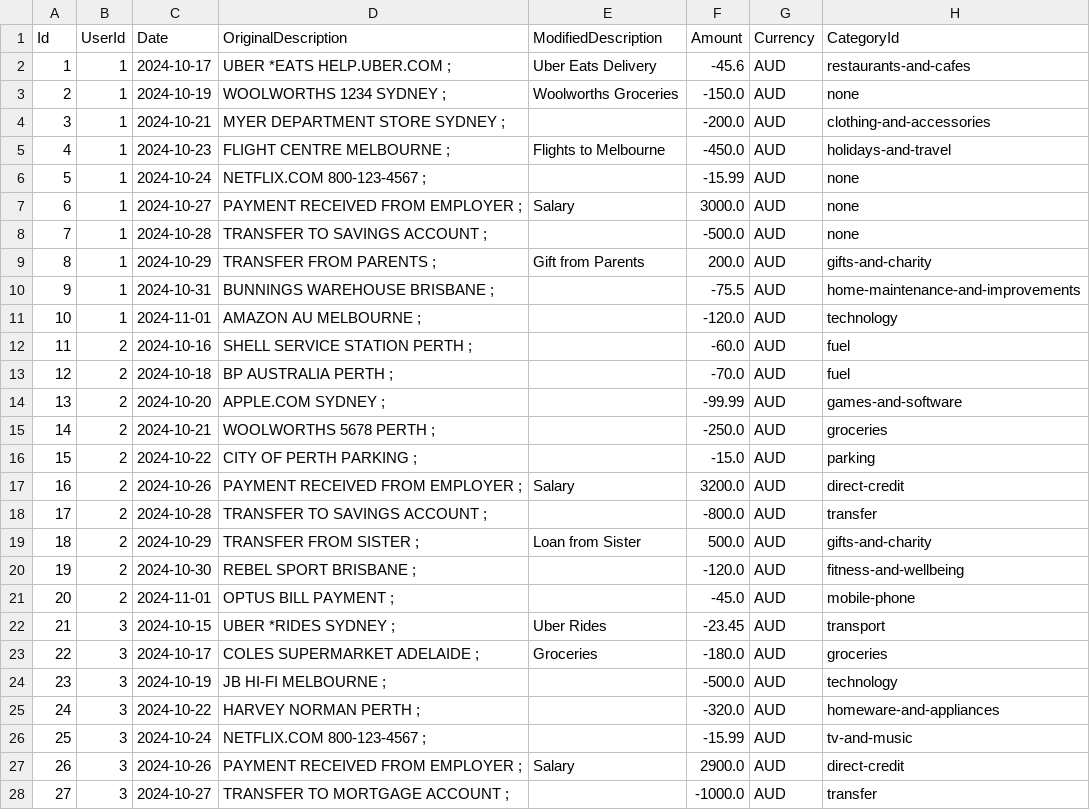
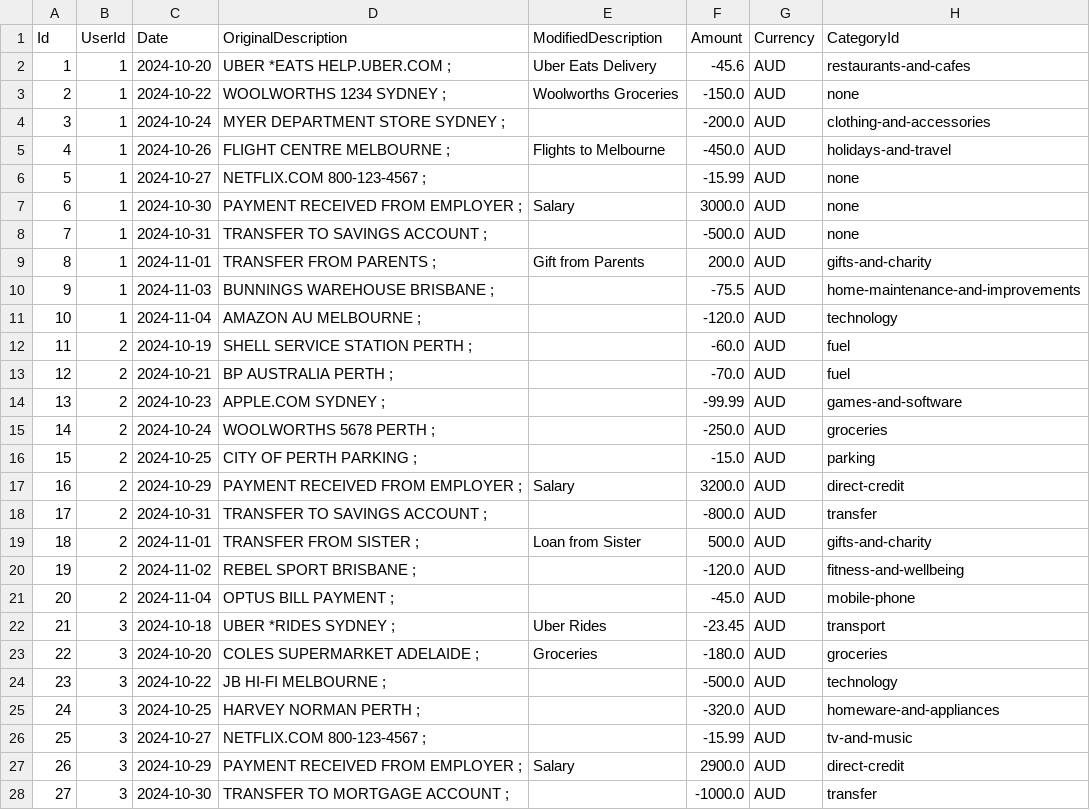
Before and after one commit to liam-e/budgie, a CSV file: Budgie.API/Data/SeedData/Transactions.csv, drawn as a sheet; only a part is shown; the diff covers the shown part only.

```diff
--- a/Budgie.API/Data/SeedData/Transactions.csv
+++ b/Budgie.API/Data/SeedData/Transactions.csv
@@ -1,28 +1,28 @@
 Id,UserId,Date,OriginalDescription,ModifiedDescription,Amount,Currency,CategoryId
-1,1,2024-10-17,UBER *EATS HELP.UBER.COM ;,Uber Eats Delivery,-45.6,AUD,restaurants-and-cafes
-2,1,2024-10-19,WOOLWORTHS 1234 SYDNEY ;,Woolworths Groceries,-150.0,AUD,none
-3,1,2024-10-21,MYER DEPARTMENT STORE SYDNEY ;,,-200.0,AUD,clothing-and-accessories
-4,1,2024-10-23,FLIGHT CENTRE MELBOURNE ;,Flights to Melbourne,-450.0,AUD,holidays-and-travel
-5,1,2024-10-24,NETFLIX.COM 800-123-4567 ;,,-15.99,AUD,none
-6,1,2024-10-27,PAYMENT RECEIVED FROM EMPLOYER ;,Salary,3000.0,AUD,none
-7,1,2024-10-28,TRANSFER TO SAVINGS ACCOUNT ;,,-500.0,AUD,none
-8,1,2024-10-29,TRANSFER FROM PARENTS ;,Gift from Parents,200.0,AUD,gifts-and-charity
-9,1,2024-10-31,BUNNINGS WAREHOUSE BRISBANE ;,,-75.5,AUD,home-maintenance-and-improvements
-10,1,2024-11-01,AMAZON AU MELBOURNE ;,,-120.0,AUD,technology
-11,2,2024-10-16,SHELL SERVICE STATION PERTH ;,,-60.0,AUD,fuel
-12,2,2024-10-18,BP AUSTRALIA PERTH ;,,-70.0,AUD,fuel
-13,2,2024-10-20,APPLE.COM SYDNEY ;,,-99.99,AUD,games-and-software
-14,2,2024-10-21,WOOLWORTHS 5678 PERTH ;,,-250.0,AUD,groceries
-15,2,2024-10-22,CITY OF PERTH PARKING ;,,-15.0,AUD,parking
-16,2,2024-10-26,PAYMENT RECEIVED FROM EMPLOYER ;,Salary,3200.0,AUD,direct-credit
-17,2,2024-10-28,TRANSFER TO SAVINGS ACCOUNT ;,,-800.0,AUD,transfer
-18,2,2024-10-29,TRANSFER FROM SISTER ;,Loan from Sister,500.0,AUD,gifts-and-charity
-19,2,2024-10-30,REBEL SPORT BRISBANE ;,,-120.0,AUD,fitness-and-wellbeing
-20,2,2024-11-01,OPTUS BILL PAYMENT ;,,-45.0,AUD,mobile-phone
-21,3,2024-10-15,UBER *RIDES SYDNEY ;,Uber Rides,-23.45,AUD,transport
-22,3,2024-10-17,COLES SUPERMARKET ADELAIDE ;,Groceries,-180.0,AUD,groceries
-23,3,2024-10-19,JB HI-FI MELBOURNE ;,,-500.0,AUD,technology
-24,3,2024-10-22,HARVEY NORMAN PERTH ;,,-320.0,AUD,homeware-and-appliances
-25,3,2024-10-24,NETFLIX.COM 800-123-4567 ;,,-15.99,AUD,tv-and-music
-26,3,2024-10-26,PAYMENT RECEIVED FROM EMPLOYER ;,Salary,2900.0,AUD,direct-credit
-27,3,2024-10-27,TRANSFER TO MORTGAGE ACCOUNT ;,,-1000.0,AUD,transfer
+1,1,2024-10-20,UBER *EATS HELP.UBER.COM ;,Uber Eats Delivery,-45.6,AUD,restaurants-and-cafes
+2,1,2024-10-22,WOOLWORTHS 1234 SYDNEY ;,Woolworths Groceries,-150.0,AUD,none
+3,1,2024-10-24,MYER DEPARTMENT STORE SYDNEY ;,,-200.0,AUD,clothing-and-accessories
+4,1,2024-10-26,FLIGHT CENTRE MELBOURNE ;,Flights to Melbourne,-450.0,AUD,holidays-and-travel
+5,1,2024-10-27,NETFLIX.COM 800-123-4567 ;,,-15.99,AUD,none
+6,1,2024-10-30,PAYMENT RECEIVED FROM EMPLOYER ;,Salary,3000.0,AUD,none
+7,1,2024-10-31,TRANSFER TO SAVINGS ACCOUNT ;,,-500.0,AUD,none
+8,1,2024-11-01,TRANSFER FROM PARENTS ;,Gift from Parents,200.0,AUD,gifts-and-charity
+9,1,2024-11-03,BUNNINGS WAREHOUSE BRISBANE ;,,-75.5,AUD,home-maintenance-and-improvements
+10,1,2024-11-04,AMAZON AU MELBOURNE ;,,-120.0,AUD,technology
+11,2,2024-10-19,SHELL SERVICE STATION PERTH ;,,-60.0,AUD,fuel
+12,2,2024-10-21,BP AUSTRALIA PERTH ;,,-70.0,AUD,fuel
+13,2,2024-10-23,APPLE.COM SYDNEY ;,,-99.99,AUD,games-and-software
+14,2,2024-10-24,WOOLWORTHS 5678 PERTH ;,,-250.0,AUD,groceries
+15,2,2024-10-25,CITY OF PERTH PARKING ;,,-15.0,AUD,parking
+16,2,2024-10-29,PAYMENT RECEIVED FROM EMPLOYER ;,Salary,3200.0,AUD,direct-credit
+17,2,2024-10-31,TRANSFER TO SAVINGS ACCOUNT ;,,-800.0,AUD,transfer
+18,2,2024-11-01,TRANSFER FROM SISTER ;,Loan from Sister,500.0,AUD,gifts-and-charity
+19,2,2024-11-02,REBEL SPORT BRISBANE ;,,-120.0,AUD,fitness-and-wellbeing
+20,2,2024-11-04,OPTUS BILL PAYMENT ;,,-45.0,AUD,mobile-phone
+21,3,2024-10-18,UBER *RIDES SYDNEY ;,Uber Rides,-23.45,AUD,transport
+22,3,2024-10-20,COLES SUPERMARKET ADELAIDE ;,Groceries,-180.0,AUD,groceries
+23,3,2024-10-22,JB HI-FI MELBOURNE ;,,-500.0,AUD,technology
+24,3,2024-10-25,HARVEY NORMAN PERTH ;,,-320.0,AUD,homeware-and-appliances
+25,3,2024-10-27,NETFLIX.COM 800-123-4567 ;,,-15.99,AUD,tv-and-music
+26,3,2024-10-29,PAYMENT RECEIVED FROM EMPLOYER ;,Salary,2900.0,AUD,direct-credit
+27,3,2024-10-30,TRANSFER TO MORTGAGE ACCOUNT ;,,-1000.0,AUD,transfer
```
Also changed, not shown: 84 edited cells elsewhere in this file, 23 other files.
